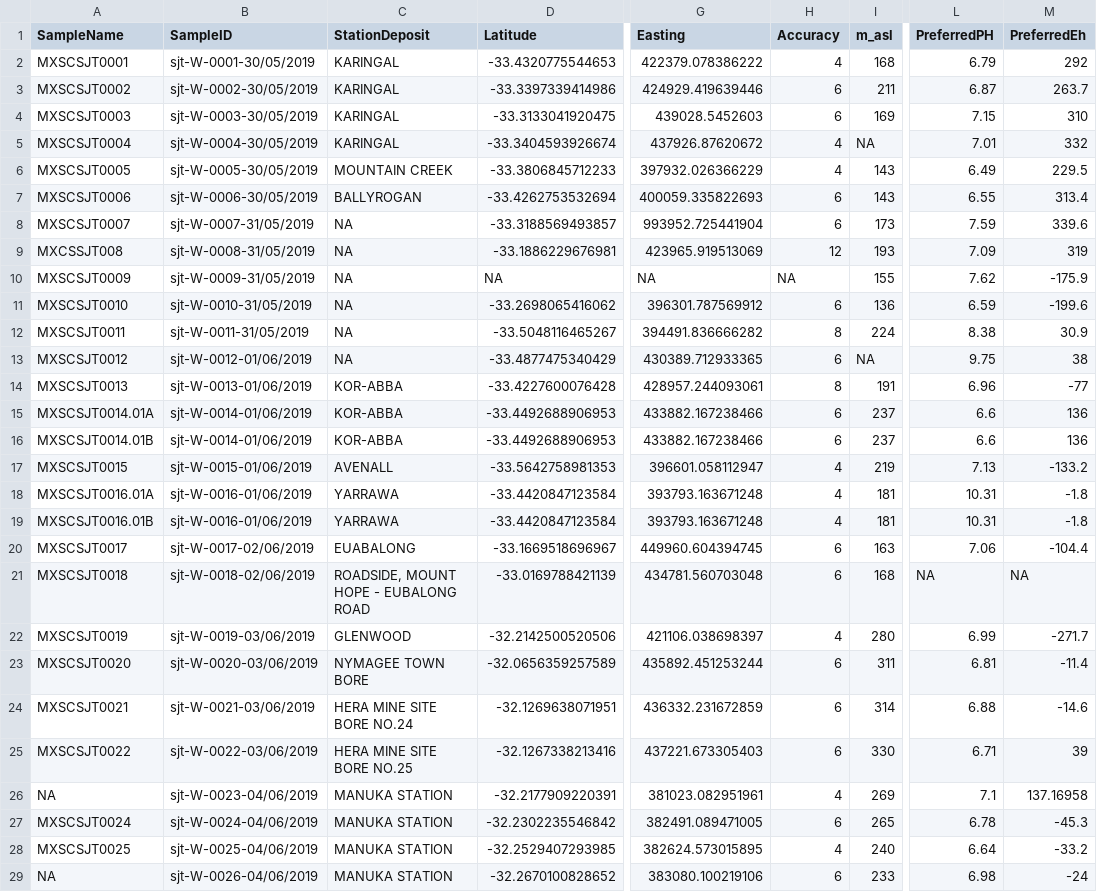
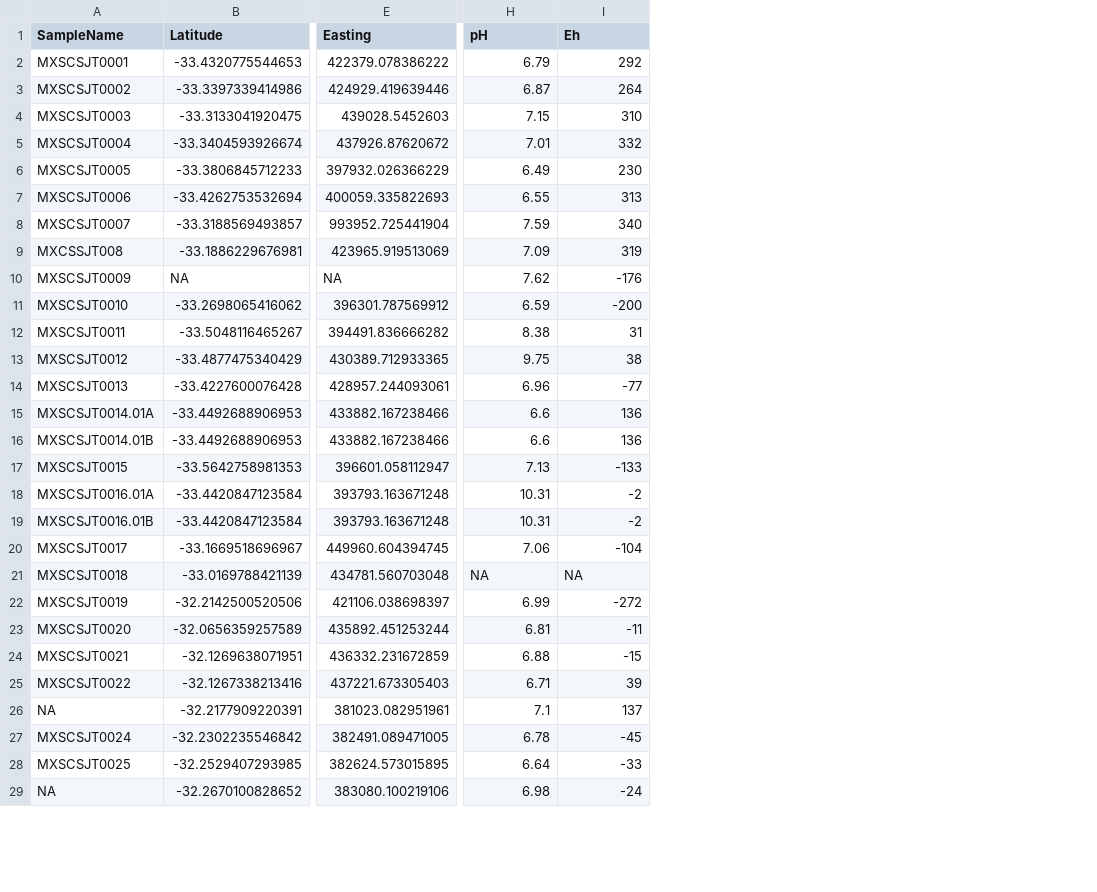
Before and after one commit to ChloePlet/FOCUS_markdown, a CSV file: resources/results/Obs_Field_simple.csv, drawn as a sheet; only a part is shown, gaps mark what is left out; removed rows and columns are numbered as before the commit, all else as after; the diff covers the shown part only; the diff names each change by its address in the sheet, - before the commit and + after, or states it on an @@ line.

```diff
--- a/resources/results/Obs_Field_simple.csv
+++ b/resources/results/Obs_Field_simple.csv
-column B (SampleID), rows 2-29: sjt-W-0001-30/05/2019 | sjt-W-0002-30/05/2019 | sjt-W-0003-30/05/2019 | sjt-W-0004-30/05/2019 | sjt-W-0005-30/05/2019 | sjt-W-0006-30/05/2019 | sjt-W-0007-31/05/2019 | sjt-W-0008-31/05/2019 | sjt-W-0009-31/05/2019 | sjt-W-0010-31/05/2019 | sjt-W-0011-31/05/2019 | sjt-W-0012-01/06/2019 | sjt-W-0013-01/06/2019 | sjt-W-0014-01/06/2019 | sjt-W-0014-01/06/2019 | sjt-W-0015-01/06/2019 | sjt-W-0016-01/06/2019 | sjt-W-0016-01/06/2019 | sjt-W-0017-02/06/2019 | sjt-W-0018-02/06/2019 | sjt-W-0019-03/06/2019 | sjt-W-0020-03/06/2019 | sjt-W-0021-03/06/2019 | sjt-W-0022-03/06/2019 | sjt-W-0023-04/06/2019 | sjt-W-0024-04/06/2019 | sjt-W-0025-04/06/2019 | sjt-W-0026-04/06/2019
-column C (StationDeposit), rows 2-29: KARINGAL | KARINGAL | KARINGAL | KARINGAL | MOUNTAIN CREEK | BALLYROGAN | NA | NA | NA | NA | NA | NA | KOR-ABBA | KOR-ABBA | KOR-ABBA | AVENALL | YARRAWA | YARRAWA | EUABALONG | ROADSIDE, MOUNT HOPE - EUBALONG ROAD | GLENWOOD | NYMAGEE TOWN BORE | HERA MINE SITE BORE NO.24 | HERA MINE SITE BORE NO.25 | MANUKA STATION | MANUKA STATION | MANUKA STATION | MANUKA STATION
-column H (Accuracy), rows 2-29: 4 | 6 | 6 | 4 | 4 | 6 | 6 | 12 | NA | 6 | 8 | 6 | 8 | 6 | 6 | 4 | 4 | 4 | 6 | 6 | 4 | 6 | 6 | 6 | 4 | 6 | 4 | 6
-column I (m_asl), rows 2-29: 168 | 211 | 169 | NA | 143 | 143 | 173 | 193 | 155 | 136 | 224 | NA | 191 | 237 | 237 | 219 | 181 | 181 | 163 | 168 | 280 | 311 | 314 | 330 | 269 | 265 | 240 | 233
-H1: PreferredPH
+H1: pH
-I1: PreferredEh
+I1: Eh
-I3 (Eh): 263.7
+I3 (Eh): 264
-I6 (Eh): 229.5
+I6 (Eh): 230
-I7 (Eh): 313.4
+I7 (Eh): 313
-I8 (Eh): 339.6
+I8 (Eh): 340
-I10 (Eh): -175.9
+I10 (Eh): -176
-I11 (Eh): -199.6
+I11 (Eh): -200
-I12 (Eh): 30.9
+I12 (Eh): 31
-I17 (Eh): -133.2
+I17 (Eh): -133
-I18:I19 (Eh): -1.8
+I18:I19 (Eh): -2
-I20 (Eh): -104.4
+I20 (Eh): -104
-I22 (Eh): -271.7
+I22 (Eh): -272
-I23 (Eh): -11.4
+I23 (Eh): -11
-I24 (Eh): -14.6
+I24 (Eh): -15
-I26 (Eh): 137.16958
+I26 (Eh): 137
-I27 (Eh): -45.3
+I27 (Eh): -45
-I28 (Eh): -33.2
+I28 (Eh): -33
```
Also changed, not shown: 21 edited cells elsewhere in this file, 1 other file.
